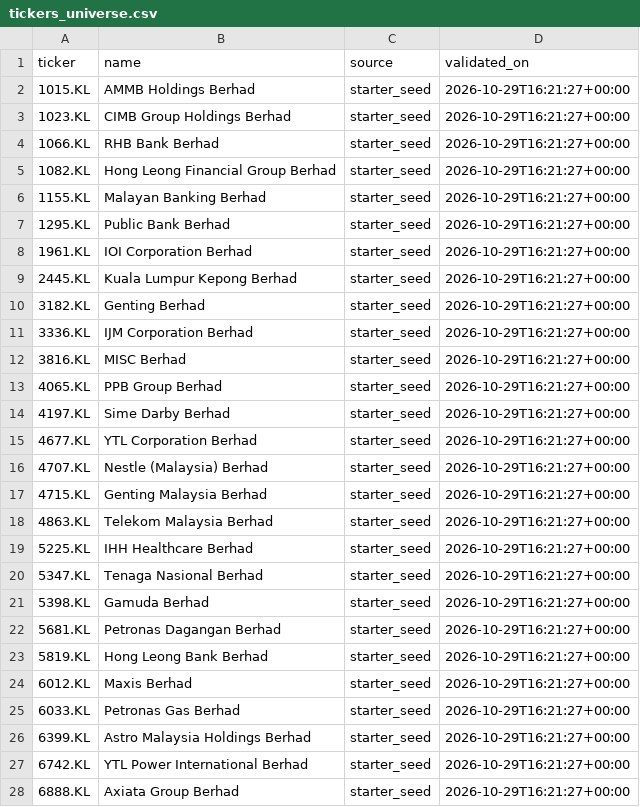
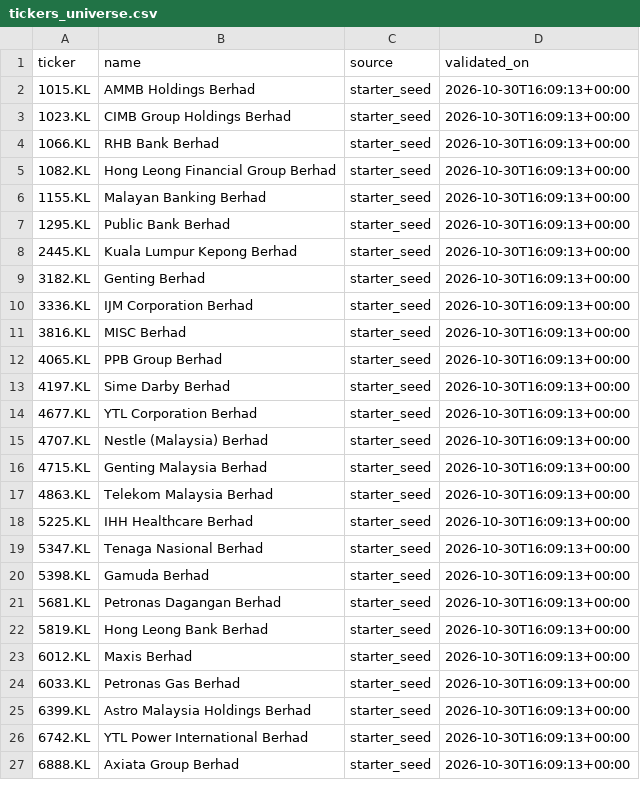
Before and after one commit to Yeath8/bursa-screener, a CSV file: data/tickers_universe.csv, drawn as a sheet; only a part is shown; the diff covers the shown part only.

```diff
--- a/data/tickers_universe.csv
+++ b/data/tickers_universe.csv
@@ -1,28 +1,27 @@
 ticker,name,source,validated_on
-1015.KL,AMMB Holdings Berhad,starter_seed,2026-10-29T16:21:27+00:00
-1023.KL,CIMB Group Holdings Berhad,starter_seed,2026-10-29T16:21:27+00:00
-1066.KL,RHB Bank Berhad,starter_seed,2026-10-29T16:21:27+00:00
-1082.KL,Hong Leong Financial Group Berhad,starter_seed,2026-10-29T16:21:27+00:00
-1155.KL,Malayan Banking Berhad,starter_seed,2026-10-29T16:21:27+00:00
-1295.KL,Public Bank Berhad,starter_seed,2026-10-29T16:21:27+00:00
-1961.KL,IOI Corporation Berhad,starter_seed,2026-10-29T16:21:27+00:00
-2445.KL,Kuala Lumpur Kepong Berhad,starter_seed,2026-10-29T16:21:27+00:00
-3182.KL,Genting Berhad,starter_seed,2026-10-29T16:21:27+00:00
-3336.KL,IJM Corporation Berhad,starter_seed,2026-10-29T16:21:27+00:00
-3816.KL,MISC Berhad,starter_seed,2026-10-29T16:21:27+00:00
-4065.KL,PPB Group Berhad,starter_seed,2026-10-29T16:21:27+00:00
-4197.KL,Sime Darby Berhad,starter_seed,2026-10-29T16:21:27+00:00
-4677.KL,YTL Corporation Berhad,starter_seed,2026-10-29T16:21:27+00:00
-4707.KL,Nestle (Malaysia) Berhad,starter_seed,2026-10-29T16:21:27+00:00
-4715.KL,Genting Malaysia Berhad,starter_seed,2026-10-29T16:21:27+00:00
-4863.KL,Telekom Malaysia Berhad,starter_seed,2026-10-29T16:21:27+00:00
-5225.KL,IHH Healthcare Berhad,starter_seed,2026-10-29T16:21:27+00:00
-5347.KL,Tenaga Nasional Berhad,starter_seed,2026-10-29T16:21:27+00:00
-5398.KL,Gamuda Berhad,starter_seed,2026-10-29T16:21:27+00:00
-5681.KL,Petronas Dagangan Berhad,starter_seed,2026-10-29T16:21:27+00:00
-5819.KL,Hong Leong Bank Berhad,starter_seed,2026-10-29T16:21:27+00:00
-6012.KL,Maxis Berhad,starter_seed,2026-10-29T16:21:27+00:00
-6033.KL,Petronas Gas Berhad,starter_seed,2026-10-29T16:21:27+00:00
-6399.KL,Astro Malaysia Holdings Berhad,starter_seed,2026-10-29T16:21:27+00:00
-6742.KL,YTL Power International Berhad,starter_seed,2026-10-29T16:21:27+00:00
-6888.KL,Axiata Group Berhad,starter_seed,2026-10-29T16:21:27+00:00
+1015.KL,AMMB Holdings Berhad,starter_seed,2026-10-30T16:09:13+00:00
+1023.KL,CIMB Group Holdings Berhad,starter_seed,2026-10-30T16:09:13+00:00
+1066.KL,RHB Bank Berhad,starter_seed,2026-10-30T16:09:13+00:00
+1082.KL,Hong Leong Financial Group Berhad,starter_seed,2026-10-30T16:09:13+00:00
+1155.KL,Malayan Banking Berhad,starter_seed,2026-10-30T16:09:13+00:00
+1295.KL,Public Bank Berhad,starter_seed,2026-10-30T16:09:13+00:00
+2445.KL,Kuala Lumpur Kepong Berhad,starter_seed,2026-10-30T16:09:13+00:00
+3182.KL,Genting Berhad,starter_seed,2026-10-30T16:09:13+00:00
+3336.KL,IJM Corporation Berhad,starter_seed,2026-10-30T16:09:13+00:00
+3816.KL,MISC Berhad,starter_seed,2026-10-30T16:09:13+00:00
+4065.KL,PPB Group Berhad,starter_seed,2026-10-30T16:09:13+00:00
+4197.KL,Sime Darby Berhad,starter_seed,2026-10-30T16:09:13+00:00
+4677.KL,YTL Corporation Berhad,starter_seed,2026-10-30T16:09:13+00:00
+4707.KL,Nestle (Malaysia) Berhad,starter_seed,2026-10-30T16:09:13+00:00
+4715.KL,Genting Malaysia Berhad,starter_seed,2026-10-30T16:09:13+00:00
+4863.KL,Telekom Malaysia Berhad,starter_seed,2026-10-30T16:09:13+00:00
+5225.KL,IHH Healthcare Berhad,starter_seed,2026-10-30T16:09:13+00:00
+5347.KL,Tenaga Nasional Berhad,starter_seed,2026-10-30T16:09:13+00:00
+5398.KL,Gamuda Berhad,starter_seed,2026-10-30T16:09:13+00:00
+5681.KL,Petronas Dagangan Berhad,starter_seed,2026-10-30T16:09:13+00:00
+5819.KL,Hong Leong Bank Berhad,starter_seed,2026-10-30T16:09:13+00:00
+6012.KL,Maxis Berhad,starter_seed,2026-10-30T16:09:13+00:00
+6033.KL,Petronas Gas Berhad,starter_seed,2026-10-30T16:09:13+00:00
+6399.KL,Astro Malaysia Holdings Berhad,starter_seed,2026-10-30T16:09:13+00:00
+6742.KL,YTL Power International Berhad,starter_seed,2026-10-30T16:09:13+00:00
+6888.KL,Axiata Group Berhad,starter_seed,2026-10-30T16:09:13+00:00
```
Also changed, not shown: 5 edited cells elsewhere in this file, 1 other file.
